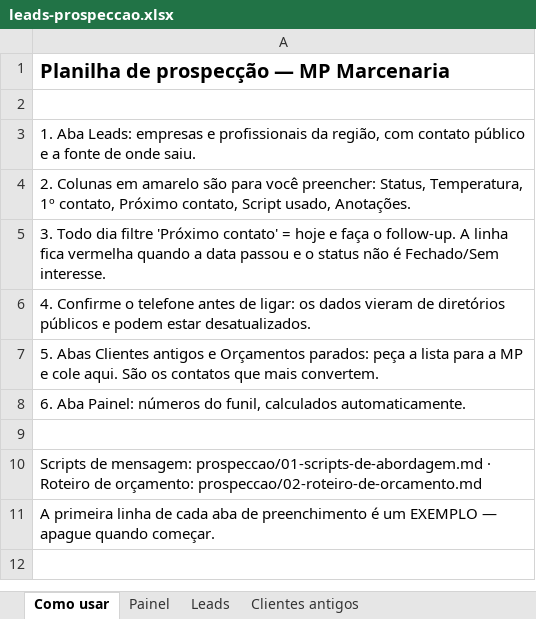
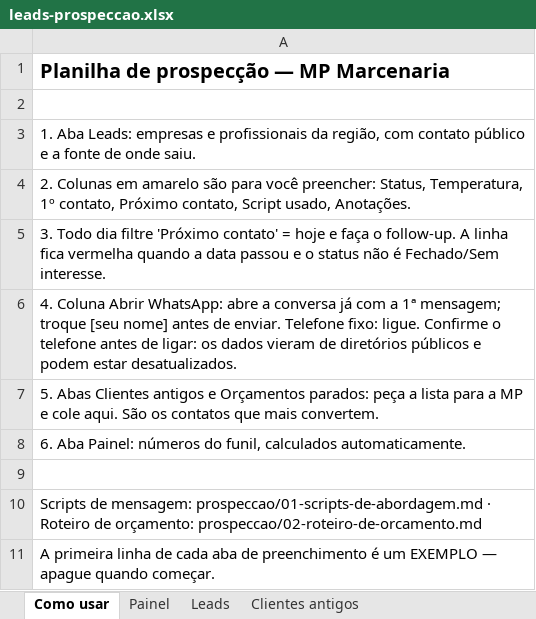
Before and after one commit to contrynegocios26-cyber/instagram-agent-skill, an Excel workbook: prospeccao/leads-prospeccao.xlsx, sheet Como usar, drawn as a sheet; values as stored, in another font and other column widths than the file's, no borders; the diff names each change by its address in the sheet, - before the commit and + after, or states it on an @@ line.

```diff
--- a/prospeccao/leads-prospeccao.xlsx (sheet Como usar)
+++ b/prospeccao/leads-prospeccao.xlsx (sheet Como usar)
-A6: 4. Confirme o…
+A6: 4. Coluna Abrir WhatsApp: abre a conversa já com a 1ª mensagem; troque [seu nome] antes de enviar. Telefone fixo: ligue. Confirme o…
```
Also changed, not shown: sheet Leads, sheet Painel, 3 other files.
